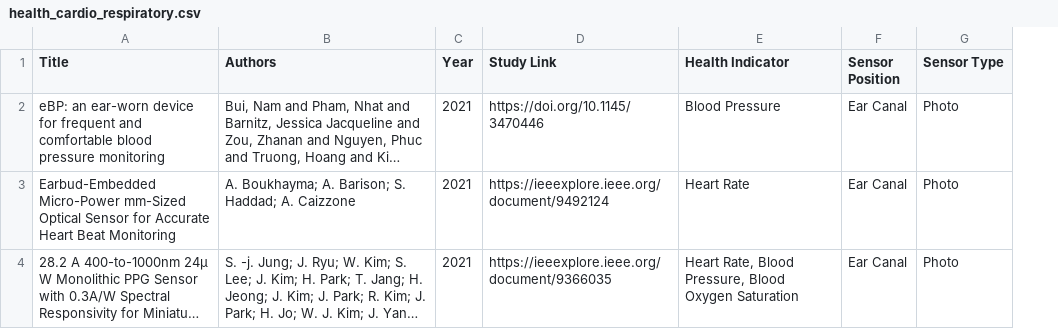
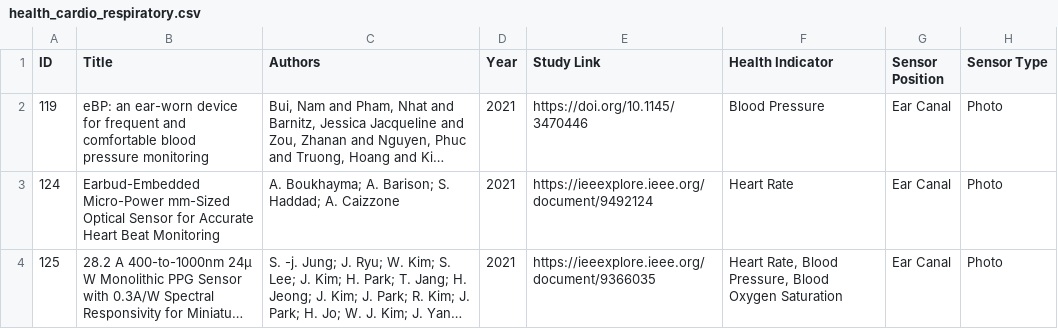
Before and after one commit to KnightCedar/earXplore, a CSV file: health_data/health_cardio_respiratory.csv, drawn as a sheet; only a part is shown; long unchanged cells end in …; the diff covers the shown part only; the diff names each change by its address in the sheet, - before the commit and + after, or states it on an @@ line.

Commit message:
Update some data

```diff
--- a/health_data/health_cardio_respiratory.csv
+++ b/health_data/health_cardio_respiratory.csv
+column A (ID), rows 2-4: 119 | 124 | 125
```
Also changed, not shown: 1 added row and 1 removed row elsewhere in this file, health_data/health_mental_state.csv, health_data/health_nervous_system.csv.
